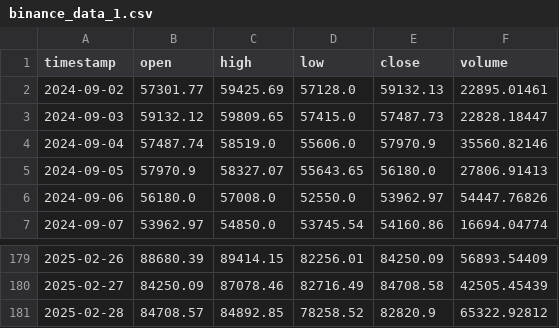
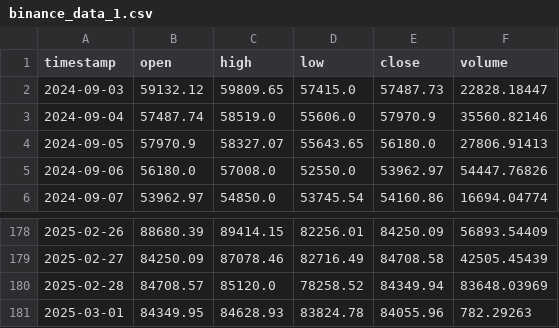
Before and after one commit to Lim-Rong-Jun/Btech-Trading-Bot, a CSV file: Grid_Trading_Bot/binance_data_1.csv, drawn as a sheet; only a part is shown, gaps mark what is left out.

```diff
--- a/Grid_Trading_Bot/binance_data_1.csv
+++ b/Grid_Trading_Bot/binance_data_1.csv
@@ -1,3 +1,2 @@
 timestamp,open,high,low,close,volume
-2024-09-02,57301.77,59425.69,57128.0,59132.13,22895.01461
 2024-09-03,59132.12,59809.65,57415.0,57487.73,22828.18447
@@ -180,2 +179,3 @@ timestamp,open,high,low,close,volume
 2025-02-27,84250.09,87078.46,82716.49,84708.58,42505.45439
-2025-02-28,84708.57,84892.85,78258.52,82820.9,65322.92812
+2025-02-28,84708.57,85120.0,78258.52,84349.94,83648.03969
+2025-03-01,84349.95,84628.93,83824.78,84055.96,782.29263
```
Also changed, not shown: 1 other file.
